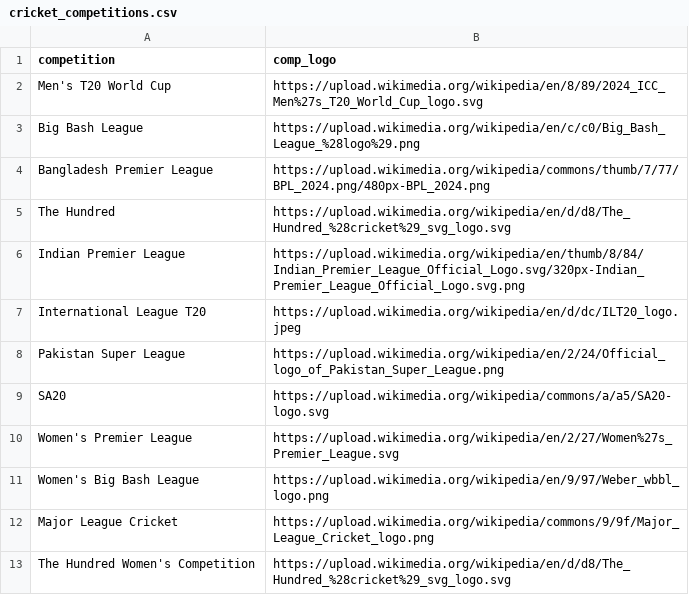
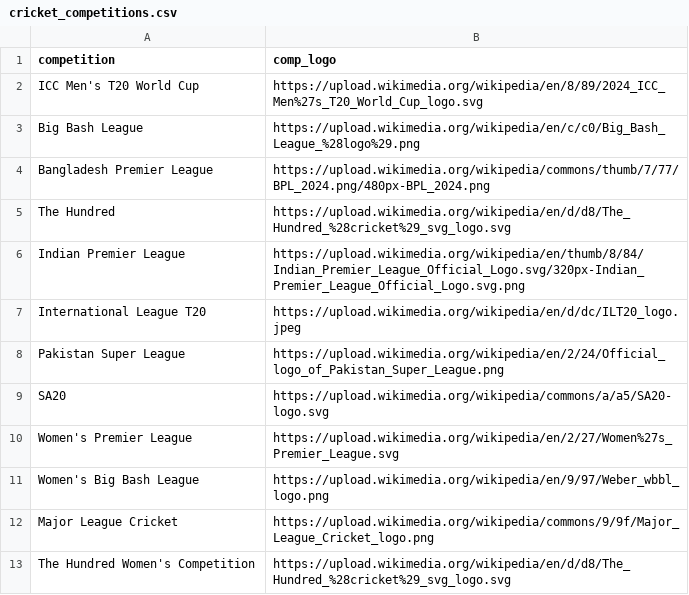
Before and after one commit to albtree/cricket-headshots, a CSV file: cricket_competitions.csv, drawn as a sheet.

Commit message:
Update cricket_competitions.csv

```diff
--- a/cricket_competitions.csv
+++ b/cricket_competitions.csv
@@ -1,3 +1,3 @@
 competition,comp_logo
-Men's T20 World Cup,https://upload.wikimedia.org/wikipedia/en/8/89/2024_ICC_Men%27s_T20_World_Cup_logo.svg
+ICC Men's T20 World Cup,https://upload.wikimedia.org/wikipedia/en/8/89/2024_ICC_Men%27s_T20_World_Cup_logo.svg
 Big Bash League,https://upload.wikimedia.org/wikipedia/en/c/c0/Big_Bash_League_%28logo%29.png
```
